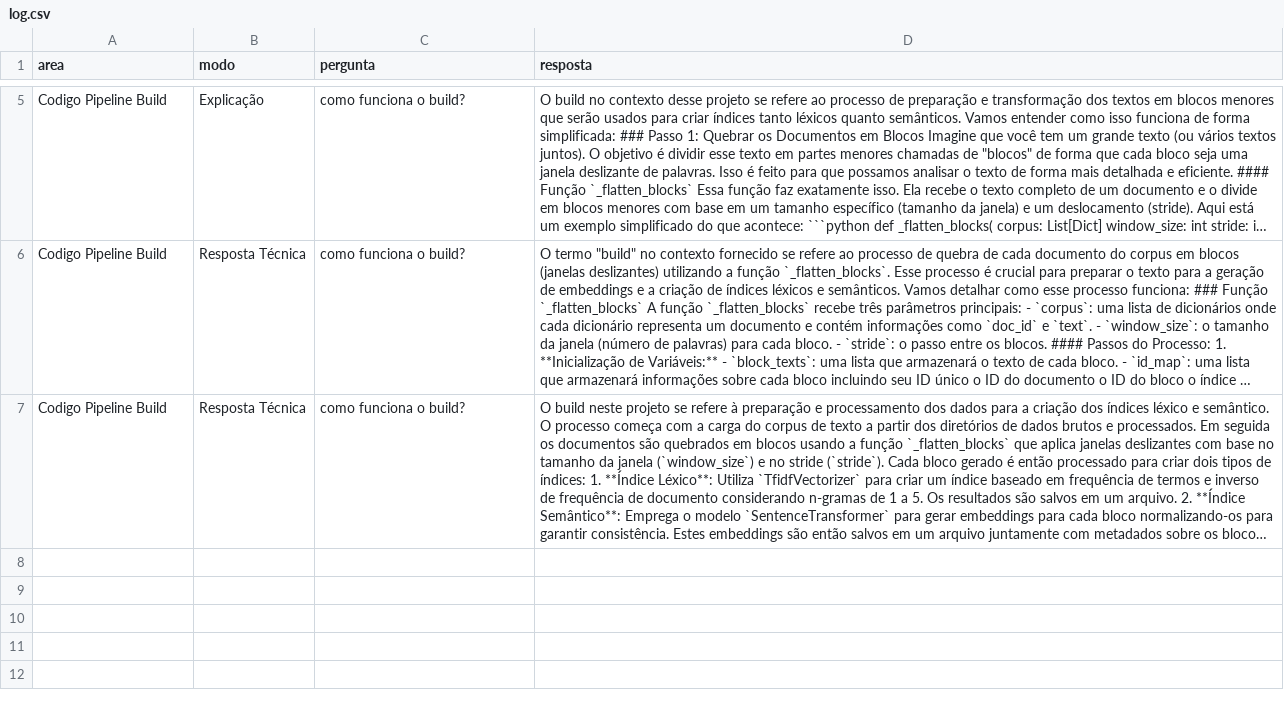
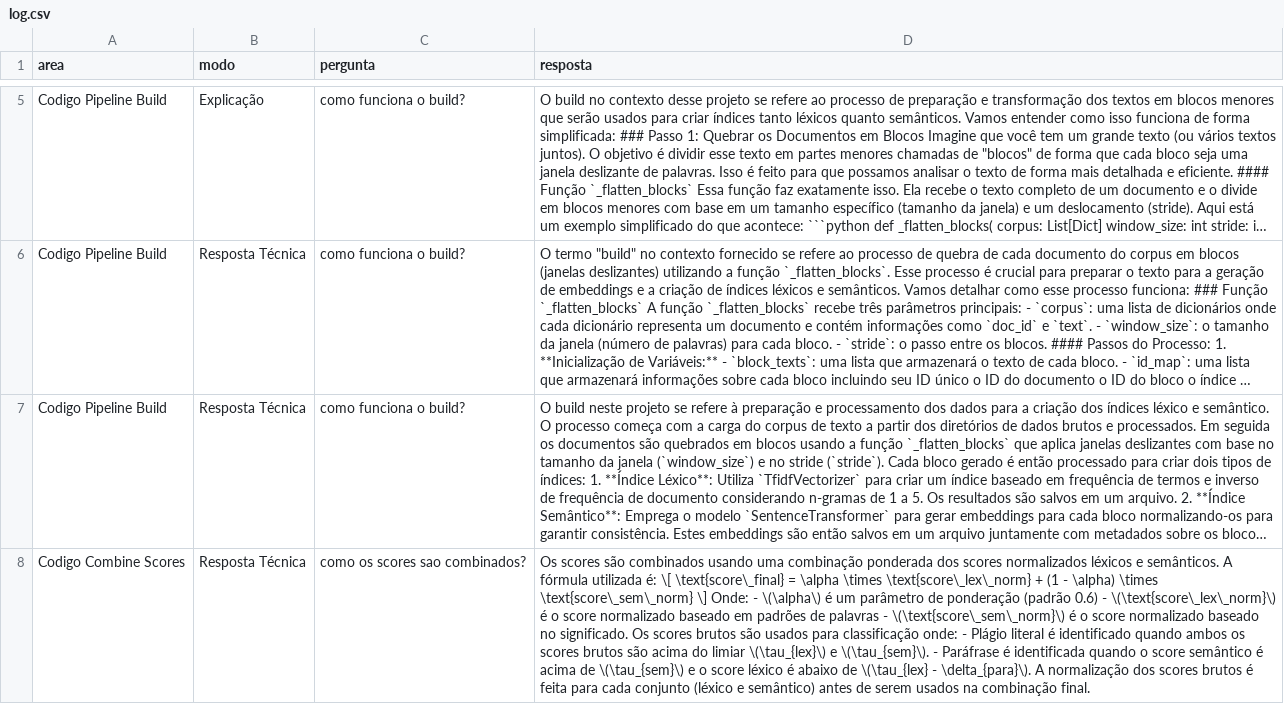
Before and after one commit to ethelbeluzzi/detector-plagio-parafrase-deploy, a CSV file: feedbacks/log.csv, drawn as a sheet; only a part is shown, gaps mark what is left out; long unchanged cells end in …; the diff names each change by its address in the sheet, - before the commit and + after, or states it on an @@ line.

Commit message:
append chat history

```diff
--- a/feedbacks/log.csv
+++ b/feedbacks/log.csv
+row 8: Codigo Combine Scores | Resposta Técnica | como os scores sao combinados? | Os scores são combinados usando uma combinação ponderada dos scores normalizados léxicos e semânticos. A fórmula utilizada é: \[ \text{score\_final} = \alpha \times \text{score\_lex\_norm} + (1 - \alpha) \times \text{score\_sem\_norm} \] Onde: - \(\alpha\) é um parâmetro de ponderação (padrão 0.6) - \(\text{score\_lex\_norm}\) é o score normalizado baseado em padrões de palavras - \(\text{score\_sem\_norm}\) é o score normalizado baseado no significado. Os scores brutos são usados para classificação onde: - Plágio literal é identificado quando ambos os scores brutos são acima do limiar \(\tau_{lex}\) e \(\tau_{sem}\). - Paráfrase é identificada quando o score semântico é acima de \(\tau_{sem}\) e o score léxico é abaixo de \(\tau_{lex} - \delta_{para}\). A normalização dos scores brutos é feita para cada conjunto (léxico e semântico) antes de serem usados na combinação final.
```
